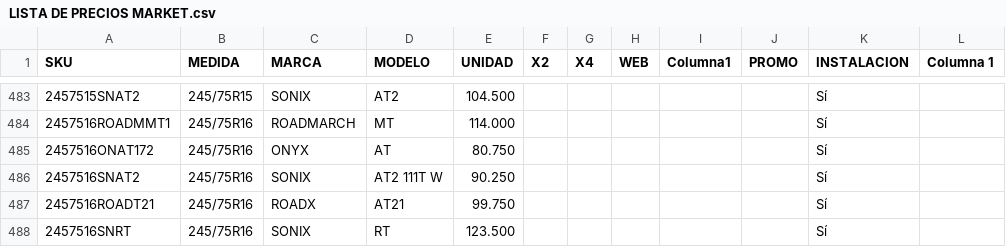
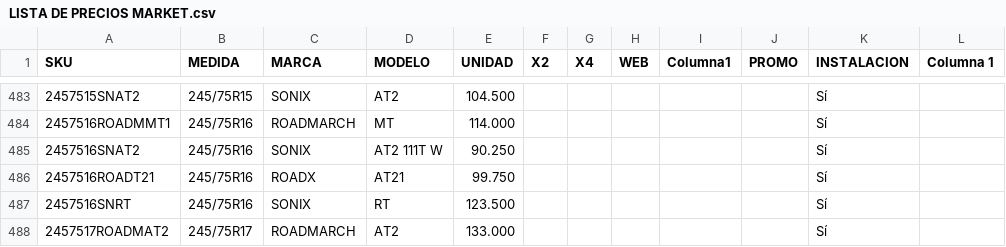
Before and after one commit to matijqs/SamcorTodoenUno, a CSV file: buscadorPormedida/files/LISTA DE PRECIOS MARKET.csv, drawn as a sheet; only a part is shown, gaps mark what is left out; the shorter side is filled out with more unchanged rows.

Commit message:
BORRE ONYX

```diff
--- a/buscadorPormedida/files/LISTA DE PRECIOS MARKET.csv
+++ b/buscadorPormedida/files/LISTA DE PRECIOS MARKET.csv
@@ -484,3 +484,2 @@
 2457516ROADMMT1;245/75R16;ROADMARCH;MT    ;114.000;;;;;;Sí;
-2457516ONAT172;245/75R16;ONYX;AT    ;80.750;;;;;;Sí;
 2457516SNAT2;245/75R16;SONIX;AT2 111T W  ;90.250;;;;;;Sí;
```
